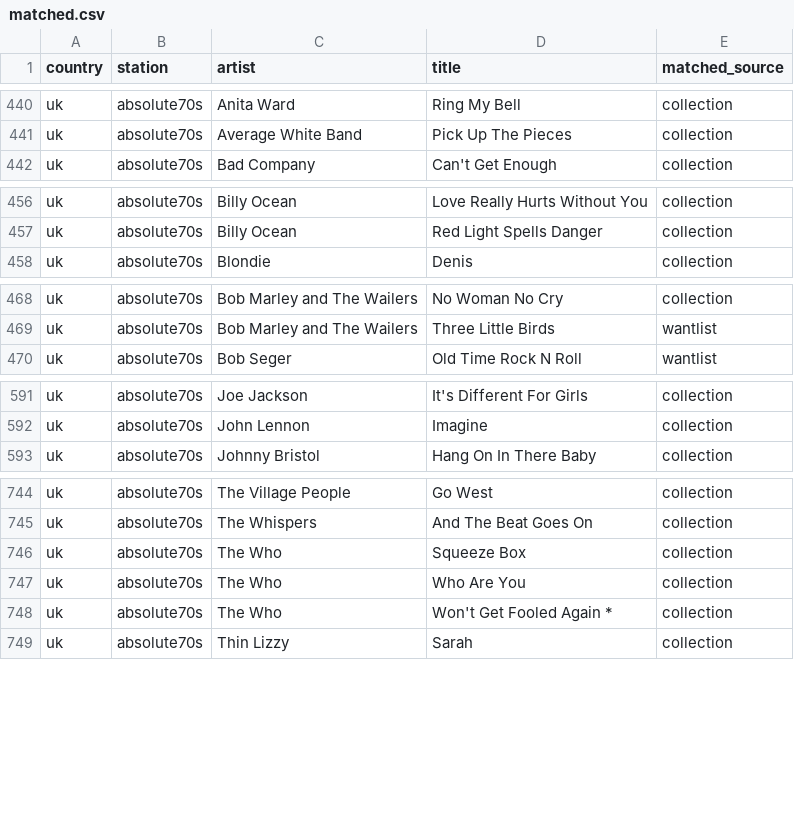
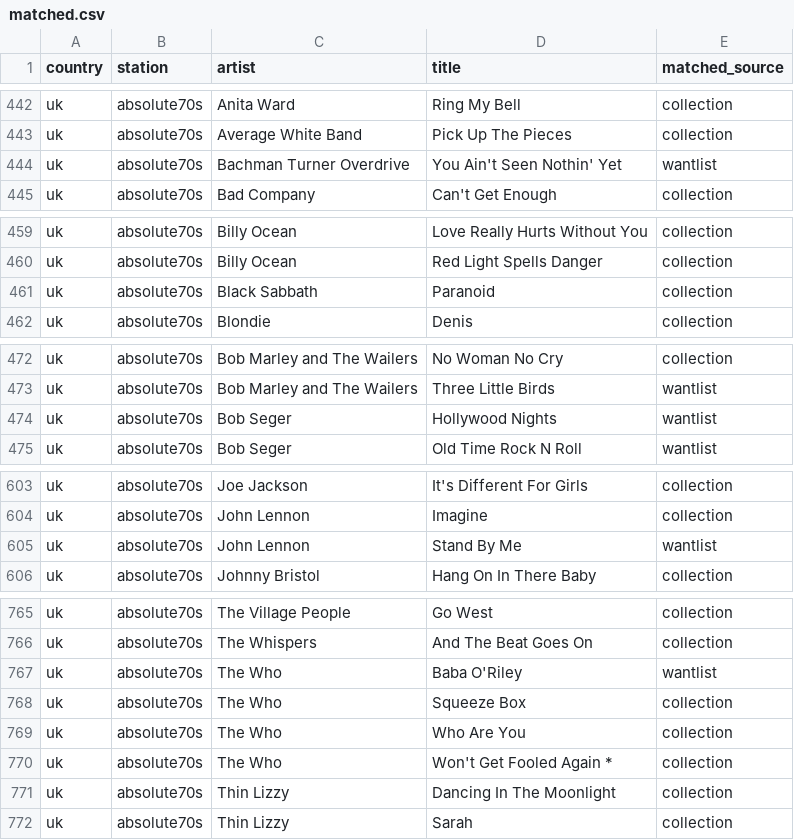
Before and after one commit to datamgmt/RadioPlayLists, a CSV file: data/matched/matched.csv, drawn as a sheet; only a part is shown, gaps mark what is left out; the diff covers the shown part only.

```diff
--- a/data/matched/matched.csv
+++ b/data/matched/matched.csv
@@ -441,2 +443,3 @@ uk,absolute70s,"Anita Ward","Ring My Bell",collection
 uk,absolute70s,"Average White Band","Pick Up The Pieces",collection
+uk,absolute70s,"Bachman Turner Overdrive","You Ain't Seen Nothin' Yet",wantlist
 uk,absolute70s,"Bad Company","Can't Get Enough",collection
@@ -457,2 +460,3 @@ uk,absolute70s,"Billy Ocean","Love Really Hurts Without You",collection
 uk,absolute70s,"Billy Ocean","Red Light Spells Danger",collection
+uk,absolute70s,"Black Sabbath",Paranoid,collection
 uk,absolute70s,Blondie,Denis,collection
@@ -469,2 +473,3 @@ uk,absolute70s,"Bob Marley and The Wailers","No Woman No Cry",collection
 uk,absolute70s,"Bob Marley and The Wailers","Three Little Birds",wantlist
+uk,absolute70s,"Bob Seger","Hollywood Nights",wantlist
 uk,absolute70s,"Bob Seger","Old Time Rock N Roll",wantlist
@@ -592,2 +604,3 @@ uk,absolute70s,"Joe Jackson","It's Different For Girls",collection
 uk,absolute70s,"John Lennon",Imagine,collection
+uk,absolute70s,"John Lennon","Stand By Me",wantlist
 uk,absolute70s,"Johnny Bristol","Hang On In There Baby",collection
@@ -745,2 +766,3 @@ uk,absolute70s,"The Village People","Go West",collection
 uk,absolute70s,"The Whispers","And The Beat Goes On",collection
+uk,absolute70s,"The Who","Baba O'Riley",wantlist
 uk,absolute70s,"The Who","Squeeze Box",collection
@@ -748,2 +770,3 @@ uk,absolute70s,"The Who","Who Are You",collection
 uk,absolute70s,"The Who","Won't Get Fooled Again *",collection
+uk,absolute70s,"Thin Lizzy","Dancing In The Moonlight",collection
 uk,absolute70s,"Thin Lizzy",Sarah,collection
```
Also changed, not shown: 18 added rows elsewhere in this file.
